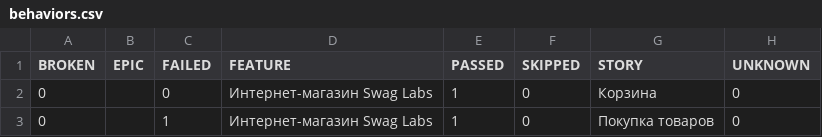
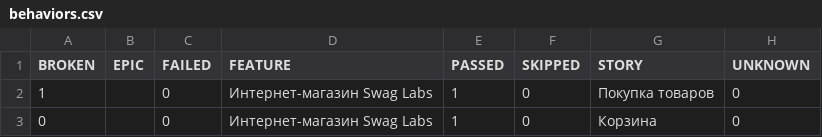
Before and after one commit to zasadwla01/automation, a CSV file: data/behaviors.csv, drawn as a sheet; removed rows and columns are numbered as before the commit, all else as after; the diff names each change by its address in the sheet, - before the commit and + after, or states it on an @@ line.

```diff
--- a/data/behaviors.csv
+++ b/data/behaviors.csv
+row 2: 1 |  | 0 | Интернет-магазин Swag Labs | 1 | 0 | Покупка товаров | 0
-row 3: 0 |  | 1 | Интернет-магазин Swag Labs | 1 | 0 | Покупка товаров | 0
```
Also changed, not shown: data/suites.csv, 32 other files.
